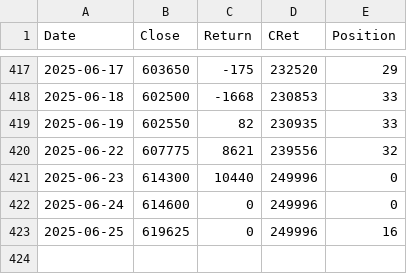
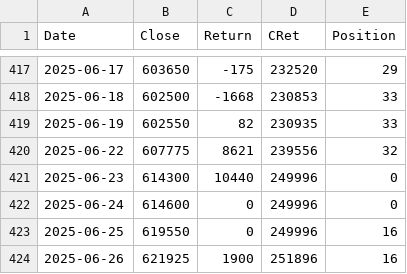
Before and after one commit to XilinJia/SP500_Live, a CSV file: trades.csv, drawn as a sheet; only a part is shown, gaps mark what is left out.

Commit message:
Syncing trades

```diff
--- a/trades.csv
+++ b/trades.csv
@@ -422,2 +422,3 @@ Date,Close,Return,CRet,Position
 2025-06-24, 614600, 0, 249996, 0
-2025-06-25, 619625, 0, 249996, 16
+2025-06-25, 619550, 0, 249996, 16
+2025-06-26, 621925, 1900, 251896, 16
```
Also changed, not shown: 3 other files.
